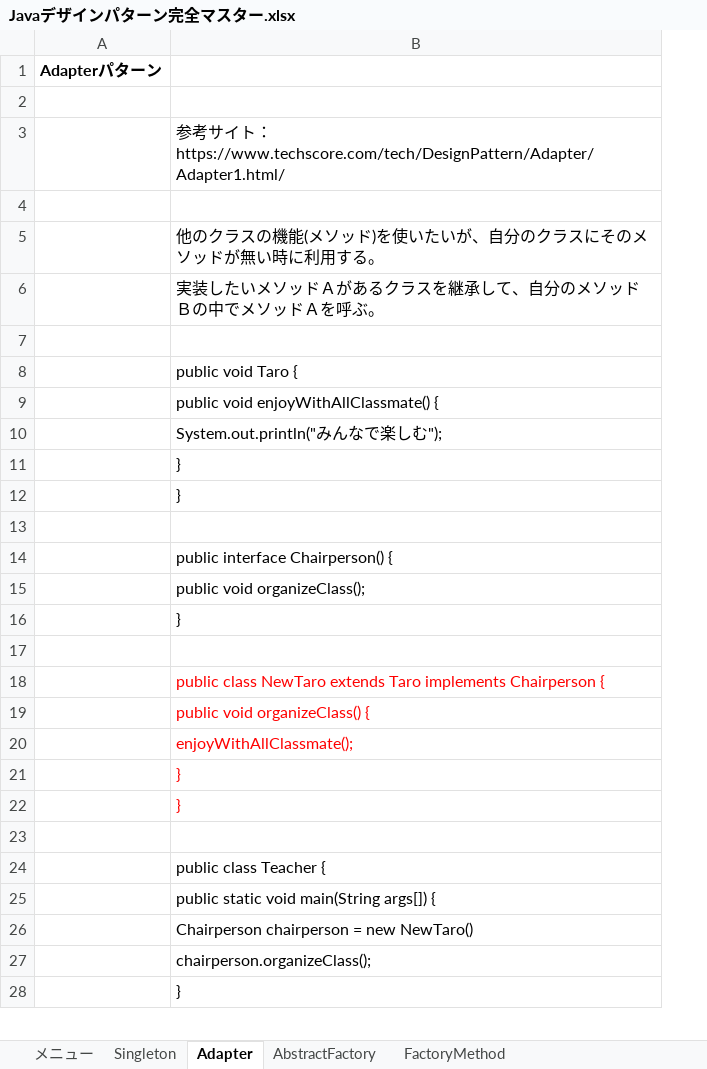
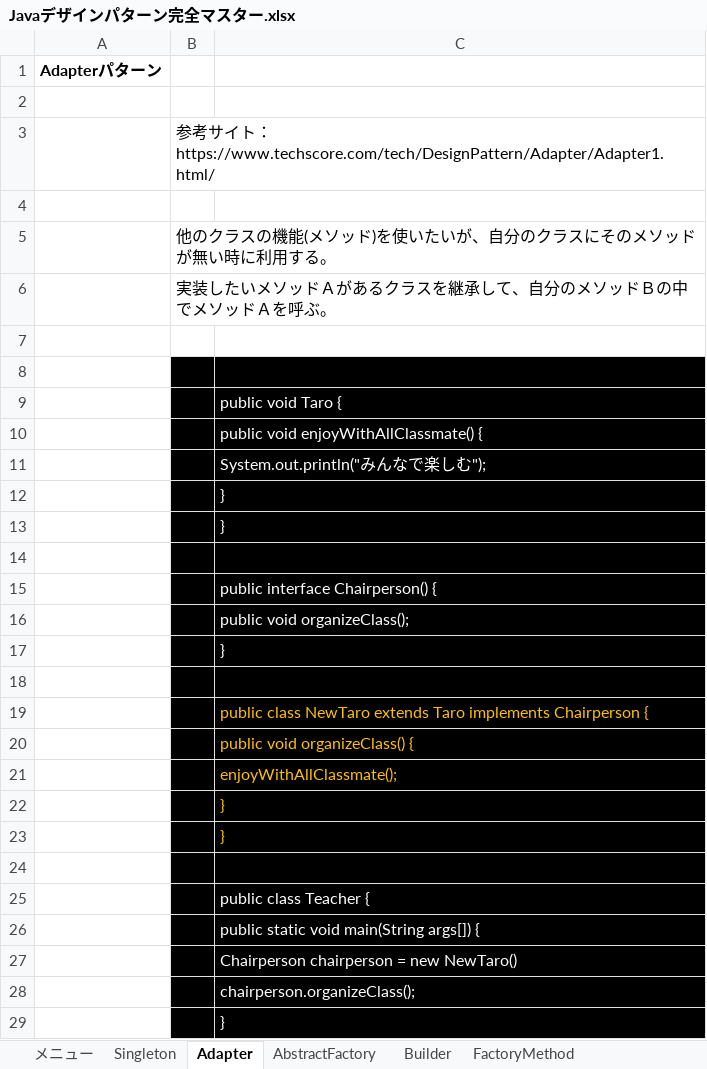
Before and after one commit to yueki-tech/work, an Excel workbook: docs/Javaデザインパターン完全マスター.xlsx, sheet Adapter, drawn as a sheet; only a part is shown; values as stored, in another font and other column widths than the file's, no borders; removed rows and columns are numbered as before the commit, all else as after; the diff covers the shown part only; the diff names each change by its address in the sheet, - before the commit and + after, or states it on an @@ line.

Commit message:
Builderパターン追加

```diff
--- a/docs/Javaデザインパターン完全マスター.xlsx (sheet Adapter)
+++ b/docs/Javaデザインパターン完全マスター.xlsx (sheet Adapter)
+sheet tab: Builder
+column B, rows 3-5: 参考サイト：https://www.techscore.com/tech/DesignPattern/Adapter/Adapter1.html/ |  | 他のクラスの機能(メソッド)を使いたいが、自分のクラスにそのメソッドが無い時に利用する。
-row 3:  | 参考サイト：https://www.techscore.com/tech/DesignPattern/Adapter/Adapter1.html/
-C4: 他のクラスの機能(メソッド)を使いたいが、自分のクラスにそのメソッドが無い時に利用する。
+C4: (empty)
-C5: 実装したいメソッドＡがあるクラスを継承して、自分のメソッドＢの中でメソッドＡを呼ぶ。
+C5: (empty)
+row 6:  | 実装したいメソッドＡがあるクラスを継承して、自分のメソッドＢの中でメソッドＡを呼ぶ。
+row 7: (empty)
-C8:C29 fill: none
+C8:C29 fill: #000000
-C9:C13 text colour: black
+C9:C13 text colour: #FFFFFF
-C15:C17 text colour: black
+C15:C17 text colour: #FFFFFF
-C19:C23 text colour: #FF0000
+C19:C23 text colour: #FFC000
-C25:C29 text colour: black
+C25:C29 text colour: #FFFFFF
```
Also changed, not shown: cell formats elsewhere in this sheet, sheet AbstractFactory, sheet Singleton.
